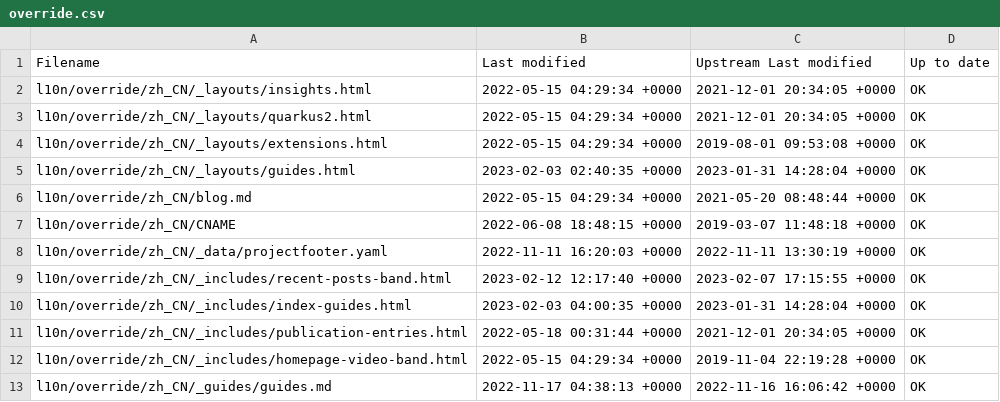
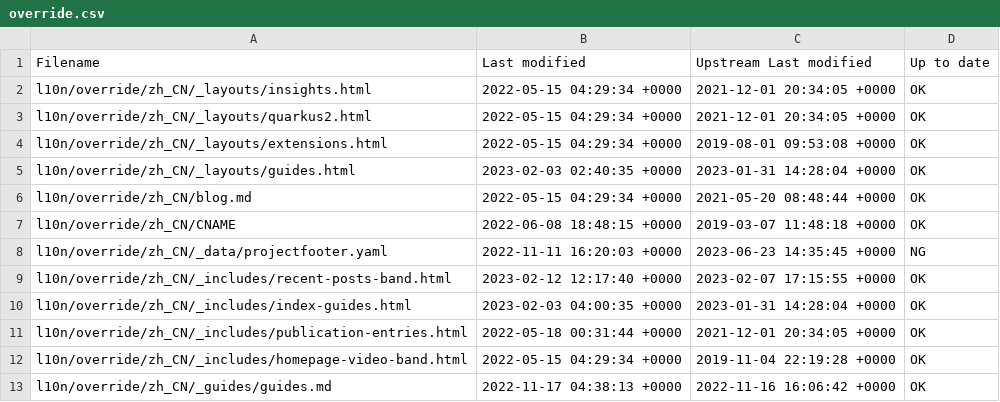
Before and after one commit to quarkusio/cn.quarkus.io, a CSV file: l10n/stats/override.csv, drawn as a sheet.

Commit message:
Update override stats

```diff
--- a/l10n/stats/override.csv
+++ b/l10n/stats/override.csv
@@ -7,3 +7,3 @@ l10n/override/zh_CN/blog.md, 2022-05-15 04:29:34 +0000, 2021-05-20 08:48:44 +000
 l10n/override/zh_CN/CNAME, 2022-06-08 18:48:15 +0000, 2019-03-07 11:48:18 +0000, OK
-l10n/override/zh_CN/_data/projectfooter.yaml, 2022-11-11 16:20:03 +0000, 2022-11-11 13:30:19 +0000, OK
+l10n/override/zh_CN/_data/projectfooter.yaml, 2022-11-11 16:20:03 +0000, 2023-06-23 14:35:45 +0000, NG
 l10n/override/zh_CN/_includes/recent-posts-band.html, 2023-02-12 12:17:40 +0000, 2023-02-07 17:15:55 +0000, OK
```
